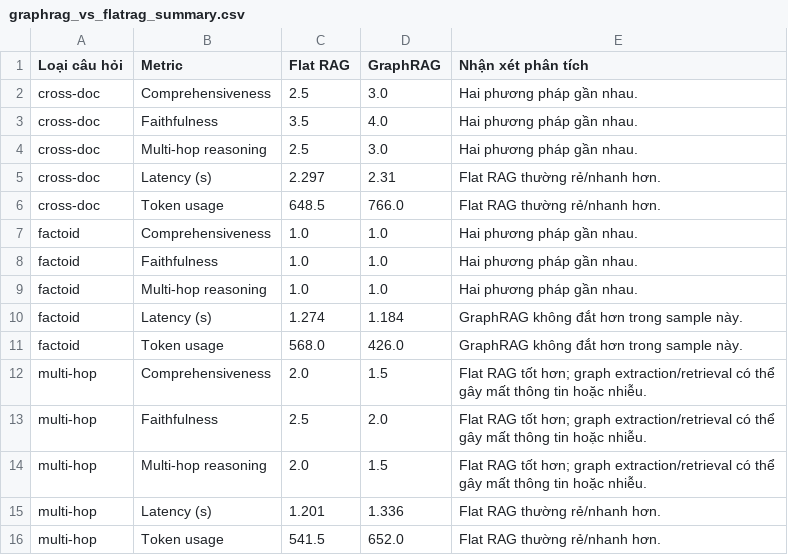
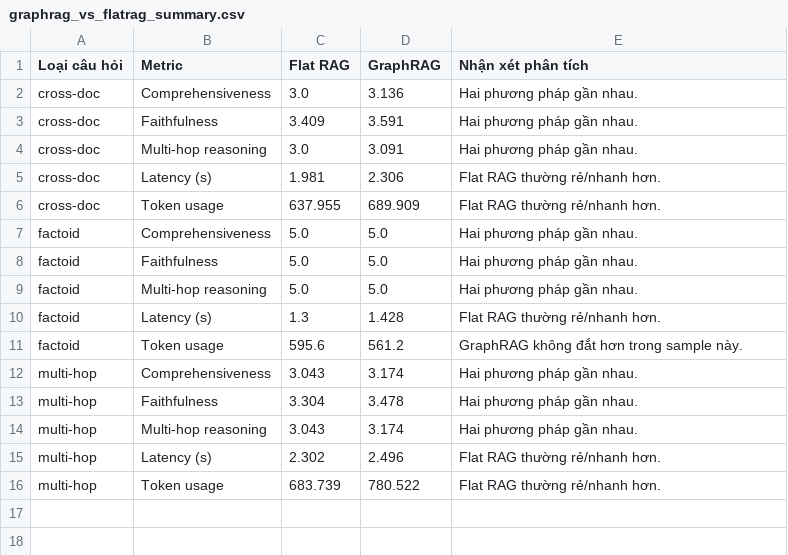
Before and after one commit to Donglv79/Day19-2A202601851-LeVanDong, a CSV file: outputs/graphrag_vs_flatrag_summary.csv, drawn as a sheet.

Commit message:
Final Update: Evaluate using instructor's 50-question dataset

```diff
--- a/outputs/graphrag_vs_flatrag_summary.csv
+++ b/outputs/graphrag_vs_flatrag_summary.csv
@@ -1,16 +1,16 @@
 Loại câu hỏi,Metric,Flat RAG,GraphRAG,Nhận xét phân tích
-cross-doc,Comprehensiveness,2.5,3.0,Hai phương pháp gần nhau.
-cross-doc,Faithfulness,3.5,4.0,Hai phương pháp gần nhau.
-cross-doc,Multi-hop reasoning,2.5,3.0,Hai phương pháp gần nhau.
-cross-doc,Latency (s),2.297,2.31,Flat RAG thường rẻ/nhanh hơn.
-cross-doc,Token usage,648.5,766.0,Flat RAG thường rẻ/nhanh hơn.
-factoid,Comprehensiveness,1.0,1.0,Hai phương pháp gần nhau.
-factoid,Faithfulness,1.0,1.0,Hai phương pháp gần nhau.
-factoid,Multi-hop reasoning,1.0,1.0,Hai phương pháp gần nhau.
-factoid,Latency (s),1.274,1.184,GraphRAG không đắt hơn trong sample này.
-factoid,Token usage,568.0,426.0,GraphRAG không đắt hơn trong sample này.
-multi-hop,Comprehensiveness,2.0,1.5,Flat RAG tốt hơn; graph extraction/retrieval có thể gây mất thông tin hoặc nhiễu.
-multi-hop,Faithfulness,2.5,2.0,Flat RAG tốt hơn; graph extraction/retrieval có thể gây mất thông tin hoặc nhiễu.
-multi-hop,Multi-hop reasoning,2.0,1.5,Flat RAG tốt hơn; graph extraction/retrieval có thể gây mất thông tin hoặc nhiễu.
-multi-hop,Latency (s),1.201,1.336,Flat RAG thường rẻ/nhanh hơn.
-multi-hop,Token usage,541.5,652.0,Flat RAG thường rẻ/nhanh hơn.
+cross-doc,Comprehensiveness,3.0,3.136,Hai phương pháp gần nhau.
+cross-doc,Faithfulness,3.409,3.591,Hai phương pháp gần nhau.
+cross-doc,Multi-hop reasoning,3.0,3.091,Hai phương pháp gần nhau.
+cross-doc,Latency (s),1.981,2.306,Flat RAG thường rẻ/nhanh hơn.
+cross-doc,Token usage,637.955,689.909,Flat RAG thường rẻ/nhanh hơn.
+factoid,Comprehensiveness,5.0,5.0,Hai phương pháp gần nhau.
+factoid,Faithfulness,5.0,5.0,Hai phương pháp gần nhau.
+factoid,Multi-hop reasoning,5.0,5.0,Hai phương pháp gần nhau.
+factoid,Latency (s),1.3,1.428,Flat RAG thường rẻ/nhanh hơn.
+factoid,Token usage,595.6,561.2,GraphRAG không đắt hơn trong sample này.
+multi-hop,Comprehensiveness,3.043,3.174,Hai phương pháp gần nhau.
+multi-hop,Faithfulness,3.304,3.478,Hai phương pháp gần nhau.
+multi-hop,Multi-hop reasoning,3.043,3.174,Hai phương pháp gần nhau.
+multi-hop,Latency (s),2.302,2.496,Flat RAG thường rẻ/nhanh hơn.
+multi-hop,Token usage,683.739,780.522,Flat RAG thường rẻ/nhanh hơn.
```
Also changed, not shown: 2 other files.
